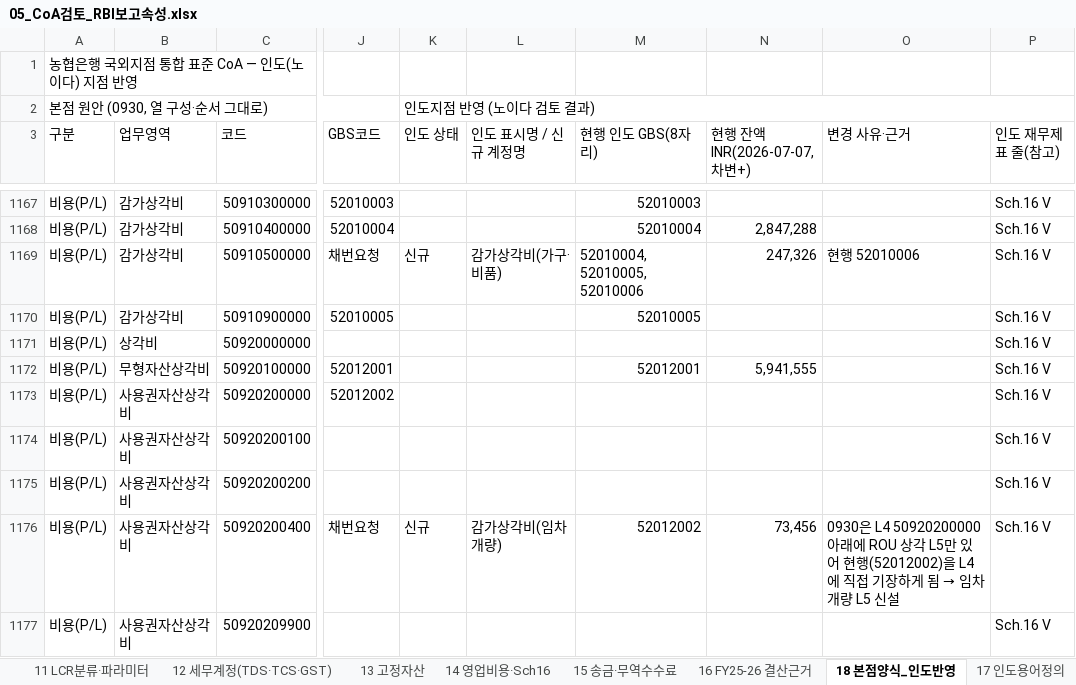
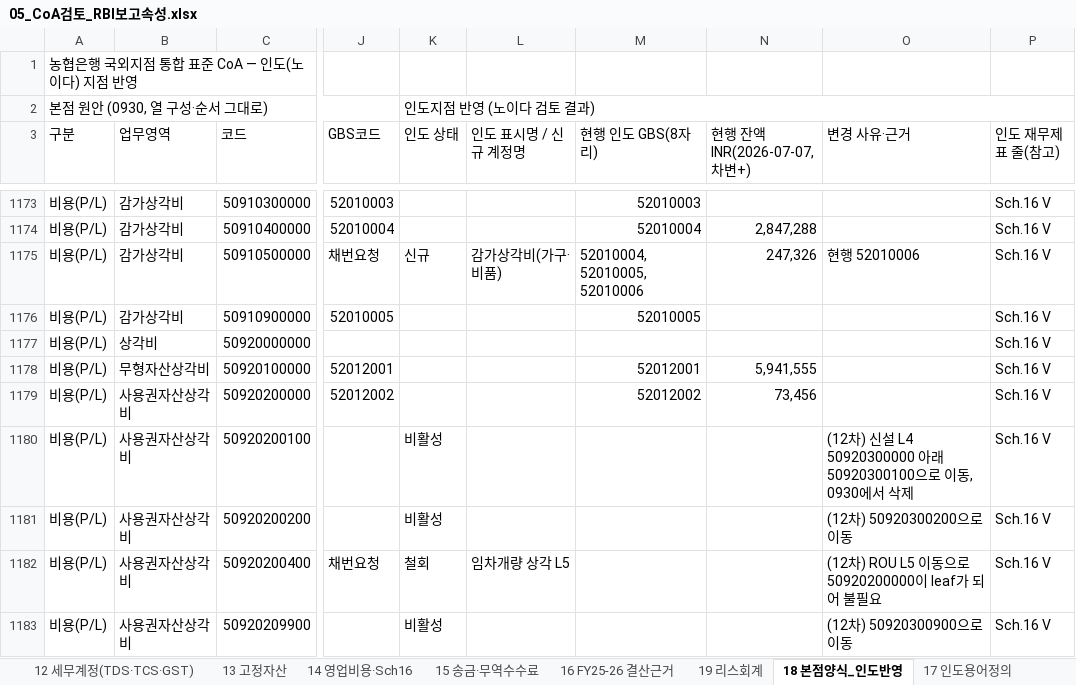
Before and after one commit to bellrubytiger-eng/Tradefinance, an Excel workbook: docs/05_CoA검토_RBI보고속성.xlsx, sheet 18 본점양식_인도반영, drawn as a sheet; only a part is shown, gaps mark what is left out; values as stored, in another font and other column widths than the file's, no cell formats; addresses are those after the commit; the diff covers the shown part only; the diff names each change by its address in the sheet, - before the commit and + after, or states it on an @@ line.

```diff
--- a/docs/05_CoA검토_RBI보고속성.xlsx (sheet 18 본점양식_인도반영)
+++ b/docs/05_CoA검토_RBI보고속성.xlsx (sheet 18 본점양식_인도반영)
+sheet tab: 19 리스회계
-M1179 (현행 인도 GBS(8자리)): (empty)
+M1179 (현행 인도 GBS(8자리)): 52012002
-N1179 (현행 잔액 INR(2026-07-07, 차변+)): (empty)
+N1179 (현행 잔액 INR(2026-07-07, 차변+)): 73,456
-K1180:K1181 (인도 상태): (empty)
+K1180:K1181 (인도 상태): 비활성
-O1180 (변경 사유·근거): (empty)
+O1180 (변경 사유·근거): (12차) 신설 L4 50920300000 아래 50920300100으로 이동, 0930에서 삭제
-O1181 (변경 사유·근거): (empty)
+O1181 (변경 사유·근거): (12차) 50920300200으로 이동
-K1182 (인도 상태): 신규
+K1182 (인도 상태): 철회
-L1182 (인도 표시명 / 신규 계정명): 감가상각비(임차개량)
+L1182 (인도 표시명 / 신규 계정명): 임차개량 상각 L5
-M1182 (현행 인도 GBS(8자리)): 52012002
+M1182 (현행 인도 GBS(8자리)): (empty)
-N1182 (현행 잔액 INR(2026-07-07, 차변+)): 73,456
+N1182 (현행 잔액 INR(2026-07-07, 차변+)): (empty)
@@ O1182 (변경 사유·근거): 0930은 L4 50920200000 아래에 ROU 상각 L5만 있어 현행(52012002)을 L4에 직접 기장하게 됨 → 임차개량 L5 신설 → (12차) ROU L5 이동으로 50920200000이 leaf가 되어 불필요 @@
-K1183 (인도 상태): (empty)
+K1183 (인도 상태): 비활성
-O1183 (변경 사유·근거): (empty)
+O1183 (변경 사유·근거): (12차) 50920300900으로 이동
```
Also changed, not shown: 13 added rows and 16 edited cells elsewhere in this sheet, sheet 03 계정검토의견, sheet 05 RBI보고속성, sheet 09 현행GBS이행매핑, sheet 14 영업비용·Sch16, sheet 17 인도용어정의, sheet 08 결정사항, 2 more sheets, cell formats, docs/06_통합표준CoA_0930_인도지점반영.xlsx, 6 other files.
